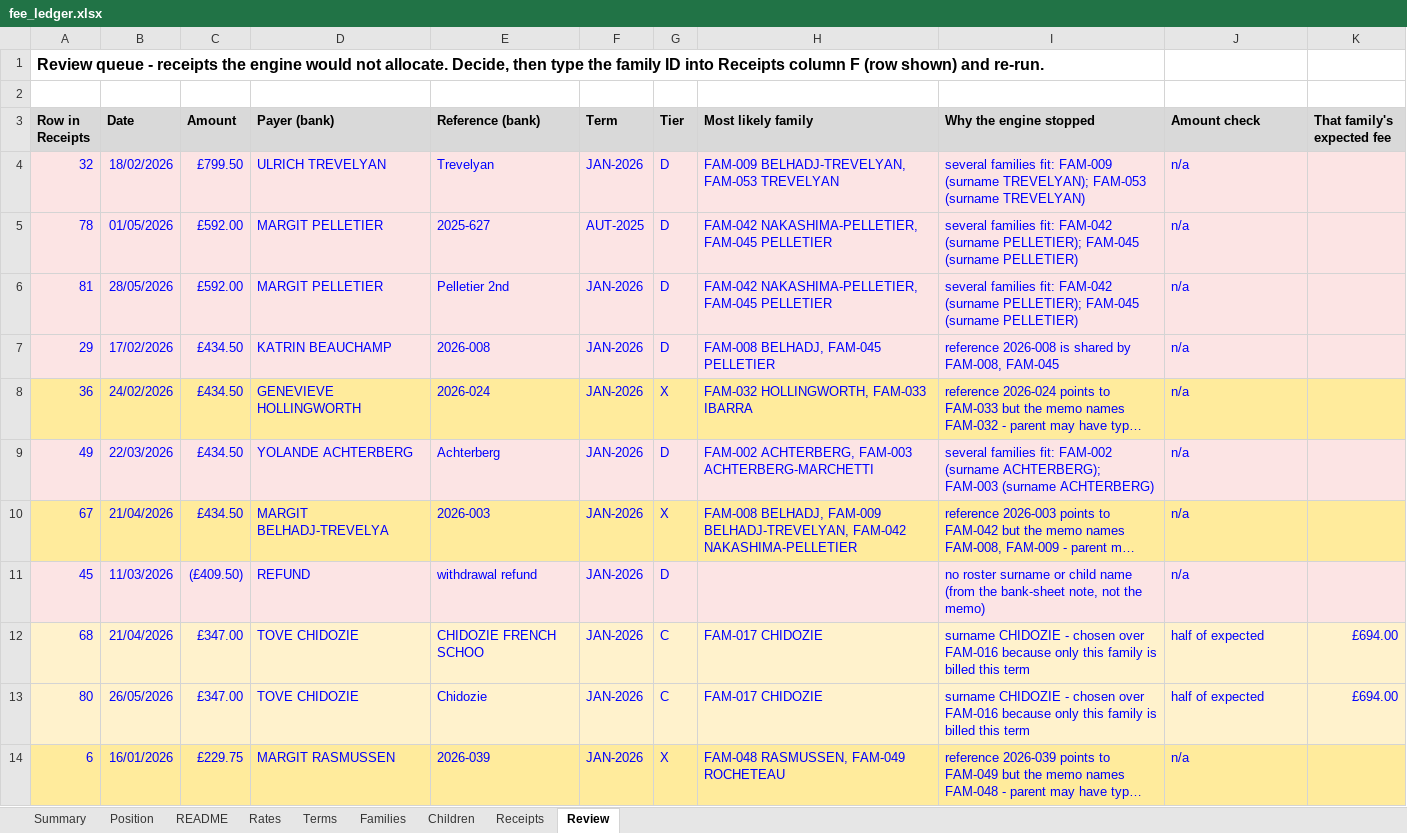
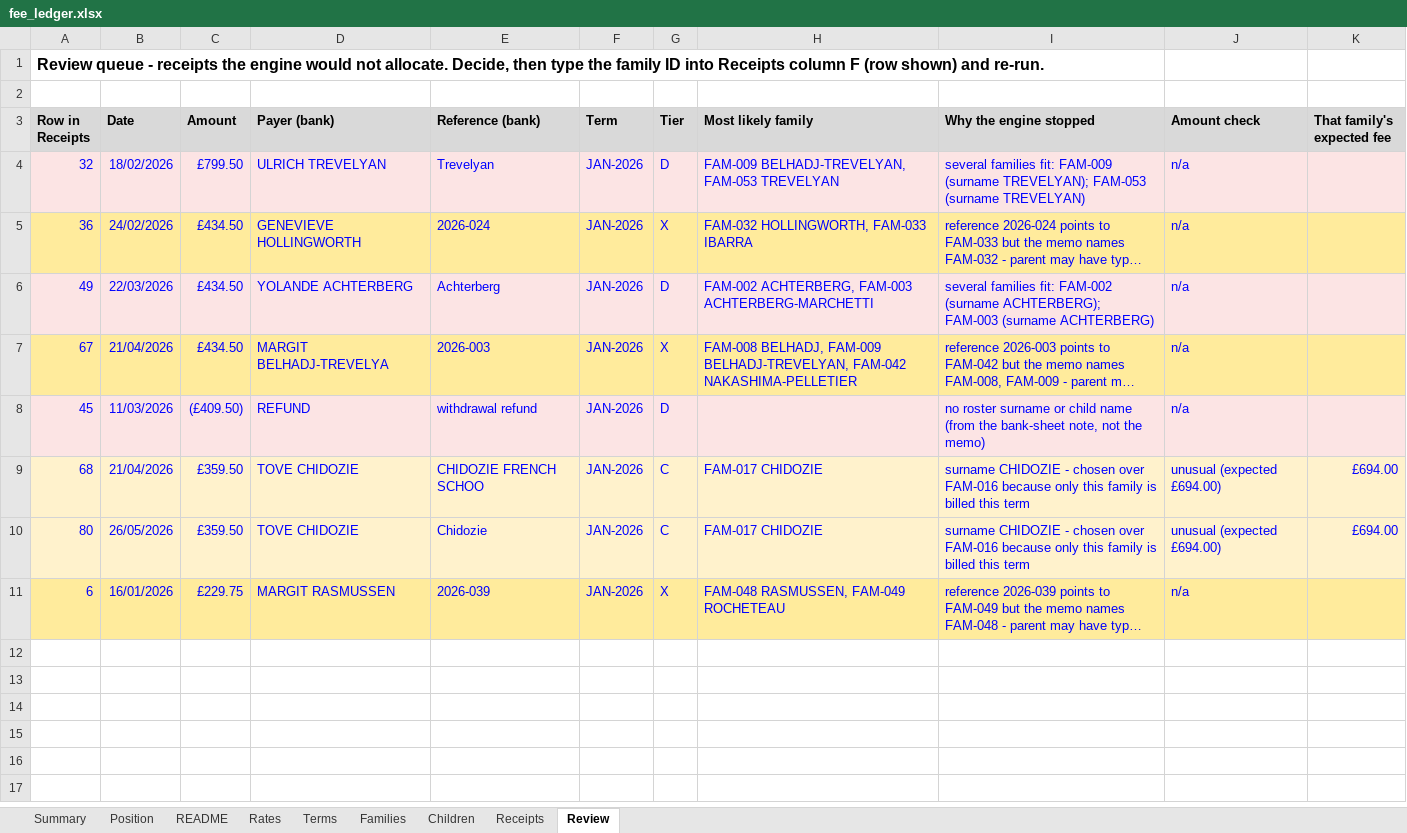
Before and after one commit to Teo4534/reconciliation_2, an Excel workbook: examples/fee_ledger.xlsx, sheet Review, drawn as a sheet; long unchanged cells end in …; values as stored, in another font and other column widths than the file's, no borders; conditional formats not drawn; removed rows and columns are numbered as before the commit, all else as after; the diff names each change by its address in the sheet, - before the commit and + after, or states it on an @@ line.

Commit message:
fix: make the shared-invoice case real, and re-measure
generate_fake_data.py's shared_invoice branch chose its family on its last line,
after the payer name, the amount and the answer key had already been derived
from a different one. The reassignment was dead code, so the mode produced
wrong_ref lines wearing the wrong label and the shared-invoice path was never
exercised. It now picks the family first and lets it pay its own invoice, so the
payer name is genuinely theirs and only the number is ambiguous.

expected_total() grouped a family's rows by invoice number, so the two families
sharing 2026-008 were billed as one: £774.50 + £409.50 = £1,184.00. That figure
is where the README's "over paid" example came from, and the explanation it gave
for it was wrong. Rows are now grouped by family.

Grouping by family also let a family with no invoice number become a payer,
which produced a "clean" reference that is not in the roster. Families without
an invoice number no longer pay.

The end-to-end test for the case asserted only "if allocated, then correct",
which passes when the case never occurs. It now requires the case to be present
and the invoice number to be genuinely held by more than one family.

Re-measured on all three seeds: 89-91% allocated automatically, still zero
misallocated, and the tier ladder is now worth +5 to +11 receipts over a naive
surname lookup rather than +2. README numbers, the memo table, the Position rows
and the over-paid passage all replaced with the new output.

```diff
--- a/examples/fee_ledger.xlsx (sheet Review)
+++ b/examples/fee_ledger.xlsx (sheet Review)
-row 5: 78 | 01/05/2026 | £592.00 | MARGIT PELLETIER | 2025-627 | AUT-2025 | D | FAM-042 NAKASHIMA-PELLETIER, FAM-045 PELLETIER | several families fit: FAM-042 (surname PELLETIER); FAM-045 (surname PELLETIER) | n/a
-row 6: 81 | 28/05/2026 | £592.00 | MARGIT PELLETIER | Pelletier 2nd | JAN-2026 | D | FAM-042 NAKASHIMA-PELLETIER, FAM-045 PELLETIER | several families fit: FAM-042 (surname PELLETIER); FAM-045 (surname PELLETIER) | n/a
-row 7: 29 | 17/02/2026 | £434.50 | KATRIN BEAUCHAMP | 2026-008 | JAN-2026 | D | FAM-008 BELHADJ, FAM-045 PELLETIER | reference 2026-008 is shared by FAM-008, FAM-045 | n/a
-C9:C10 (Amount): £347.00
+C9:C10 (Amount): £359.50
-J9:J10 (Amount check): half of expected
+J9:J10 (Amount check): unusual (expected £694.00)
```
Also changed, not shown: sheet Position, sheet Receipts, sheet README, sheet Rates, sheet Families, examples/bank.xlsx, examples/roster.xlsx, 5 other files.
